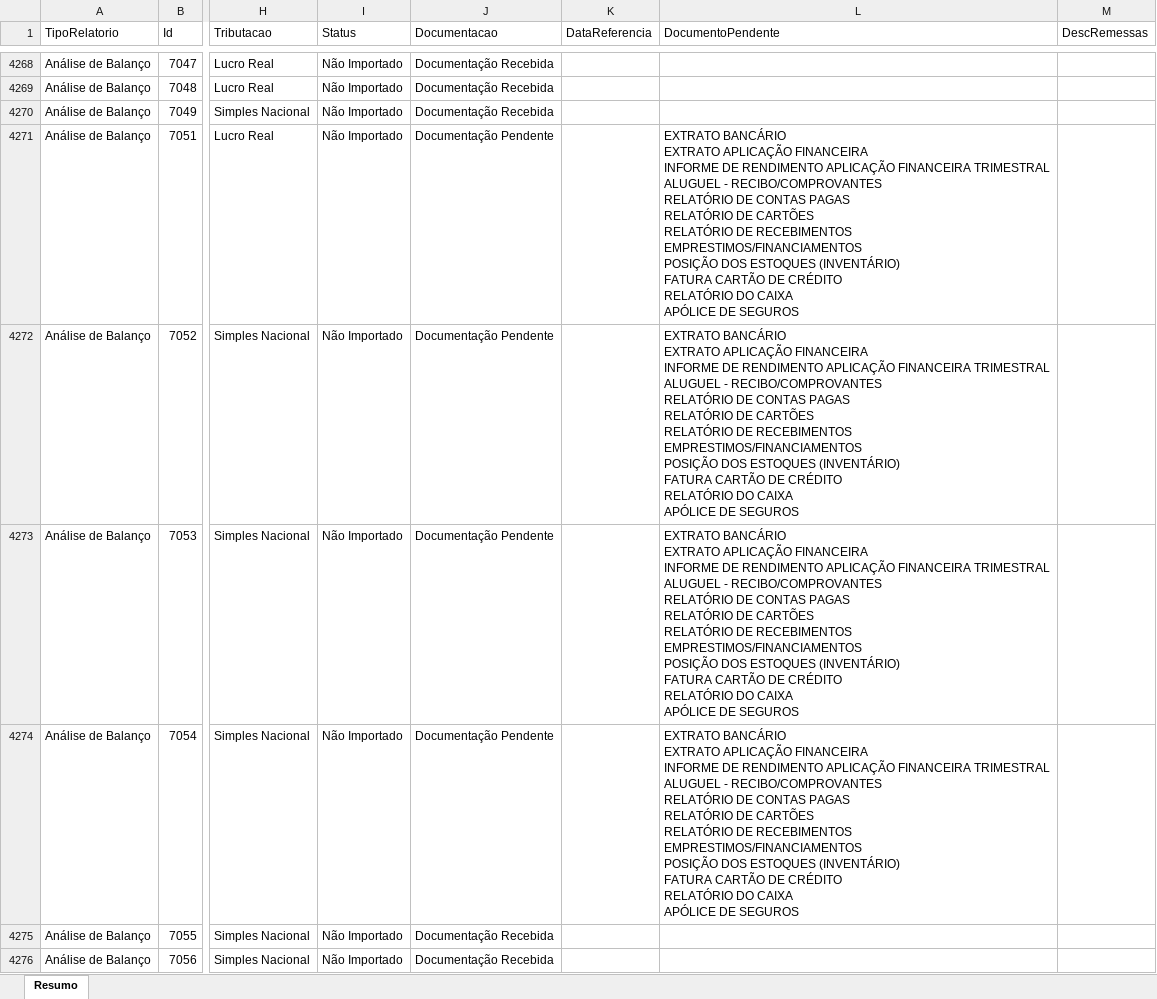
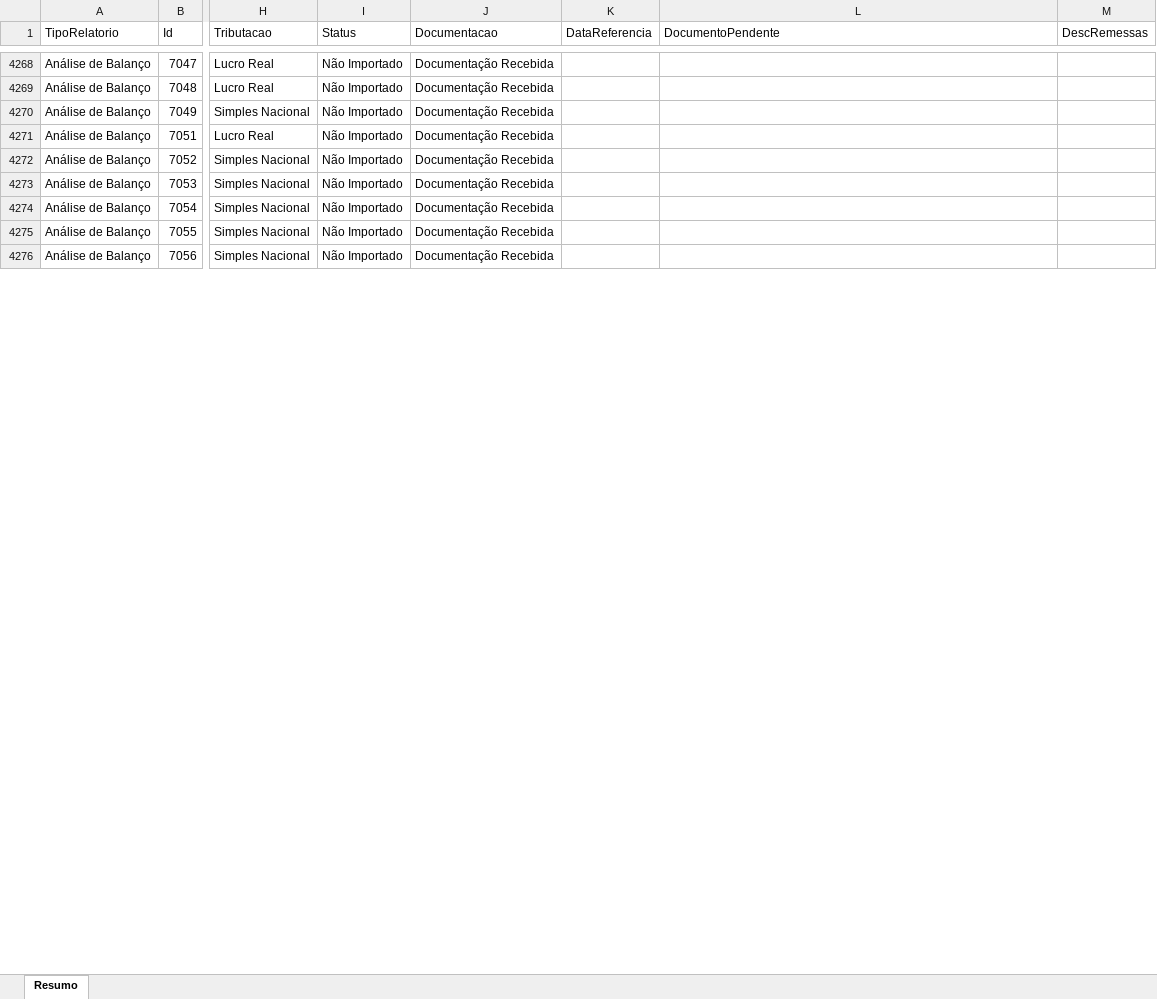
Before and after one commit to Controladoria-MG/Controle-de-Fechamentos, an Excel workbook: data/relatorio_fechamentos/resumo.xlsx, sheet Resumo, drawn as a sheet; only a part is shown, gaps mark what is left out; values as stored, in another font and other column widths than the file's, no borders; ↵ is a line break in a cell; the diff covers the shown part only; the diff names each change by its address in the sheet, - before the commit and + after, or states it on an @@ line.

```diff
--- a/data/relatorio_fechamentos/resumo.xlsx (sheet Resumo)
+++ b/data/relatorio_fechamentos/resumo.xlsx (sheet Resumo)
-J4271:J4274 (Documentacao): Documentação Pendente
+J4271:J4274 (Documentacao): Documentação Recebida
-L4271:L4274 (DocumentoPendente): EXTRATO BANCÁRIO ↵ EXTRATO APLICAÇÃO FINANCEIRA ↵ INFORME DE RENDIMENTO APLICAÇÃO FINANCEIRA TRIMESTRAL ↵ ALUGUEL - RECIBO/COMPROVANTES ↵ RELATÓRIO DE CONTAS PAGAS ↵ RELATÓRIO DE CARTÕES ↵ RELATÓRIO DE RECEBIMENTOS ↵ EMPRESTIMOS/FINANCIAMENTOS ↵ POSIÇÃO DOS ESTOQUES (INVENTÁRIO) ↵ FATURA CARTÃO DE CRÉDITO ↵ RELATÓRIO DO CAIXA ↵ APÓLICE DE SEGUROS
+L4271:L4274 (DocumentoPendente): (empty)
```
Also changed, not shown: 402 edited cells elsewhere in this sheet, 3 other files.
